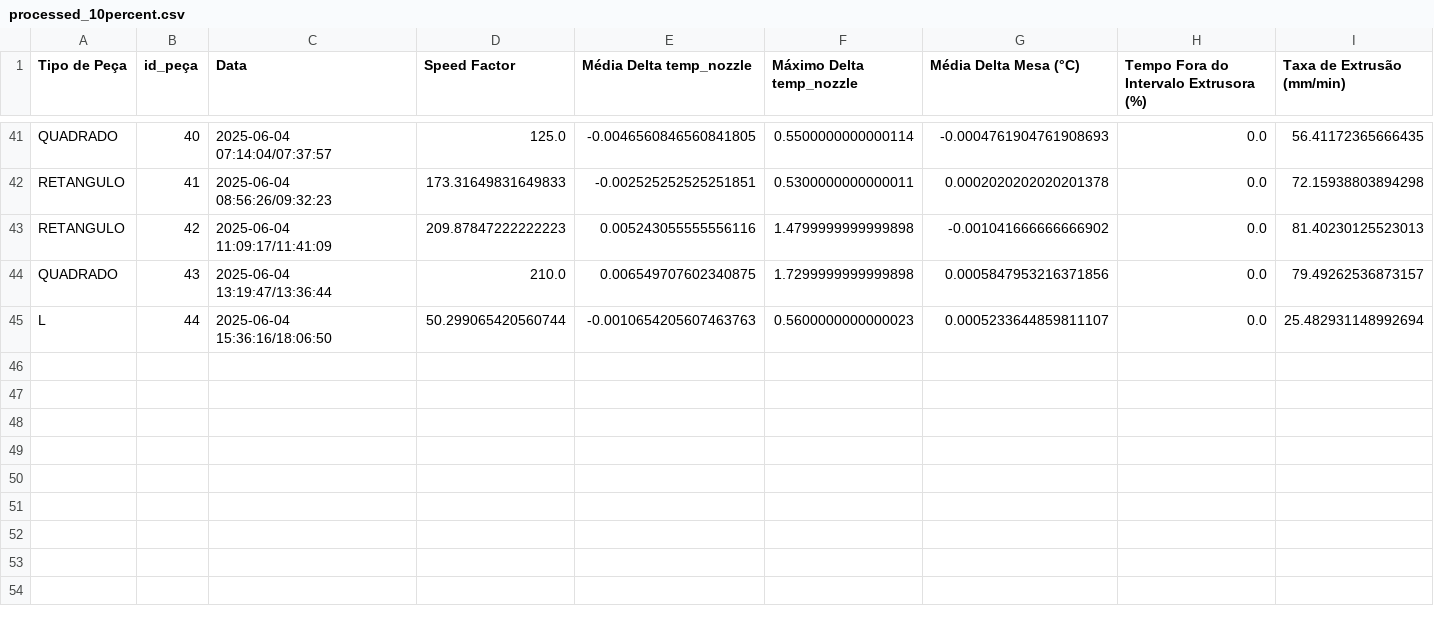
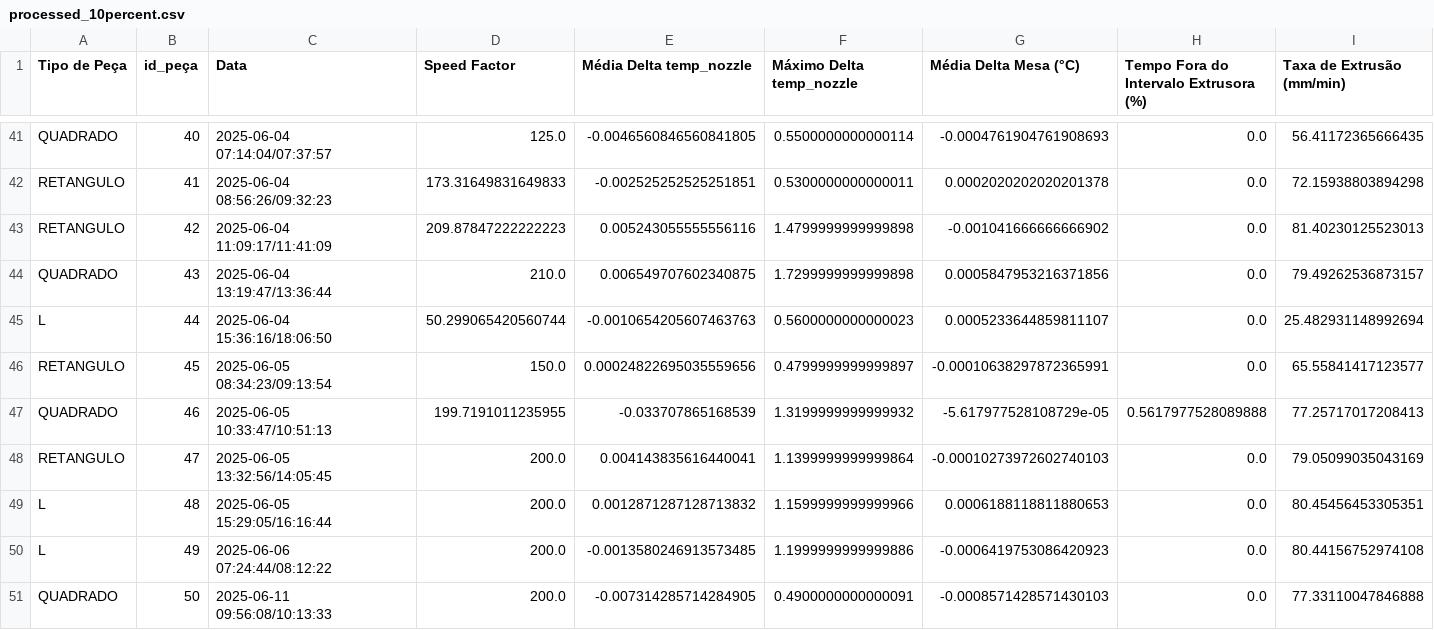
Before and after one commit to Cardz1502/ZDM, a CSV file: processed_10percent.csv, drawn as a sheet; only a part is shown, gaps mark what is left out; rows hold the shown columns only; the diff names each change by its address in the sheet, - before the commit and + after, or states it on an @@ line.

```diff
--- a/processed_10percent.csv
+++ b/processed_10percent.csv
+row 46: RETANGULO | 45 | 2025-06-05 08:34:23/09:13:54 | 150.0 | 0.00024822695035559656 | 0.4799999999999897 | -0.00010638297872365991 | 0.0 | 65.55841417123577
+row 47: QUADRADO | 46 | 2025-06-05 10:33:47/10:51:13 | 199.7191011235955 | -0.033707865168539 | 1.3199999999999932 | -5.617977528108729e-05 | 0.5617977528089888 | 77.25717017208413
+row 48: RETANGULO | 47 | 2025-06-05 13:32:56/14:05:45 | 200.0 | 0.004143835616440041 | 1.1399999999999864 | -0.00010273972602740103 | 0.0 | 79.05099035043169
+row 49: L | 48 | 2025-06-05 15:29:05/16:16:44 | 200.0 | 0.0012871287128713832 | 1.1599999999999966 | 0.0006188118811880653 | 0.0 | 80.45456453305351
+row 50: L | 49 | 2025-06-06 07:24:44/08:12:22 | 200.0 | -0.0013580246913573485 | 1.1999999999999886 | -0.0006419753086420923 | 0.0 | 80.44156752974108
+row 51: QUADRADO | 50 | 2025-06-11 09:56:08/10:13:33 | 200.0 | -0.007314285714284905 | 0.4900000000000091 | -0.0008571428571430103 | 0.0 | 77.33110047846888
```
Also changed, not shown: 9 other files.
